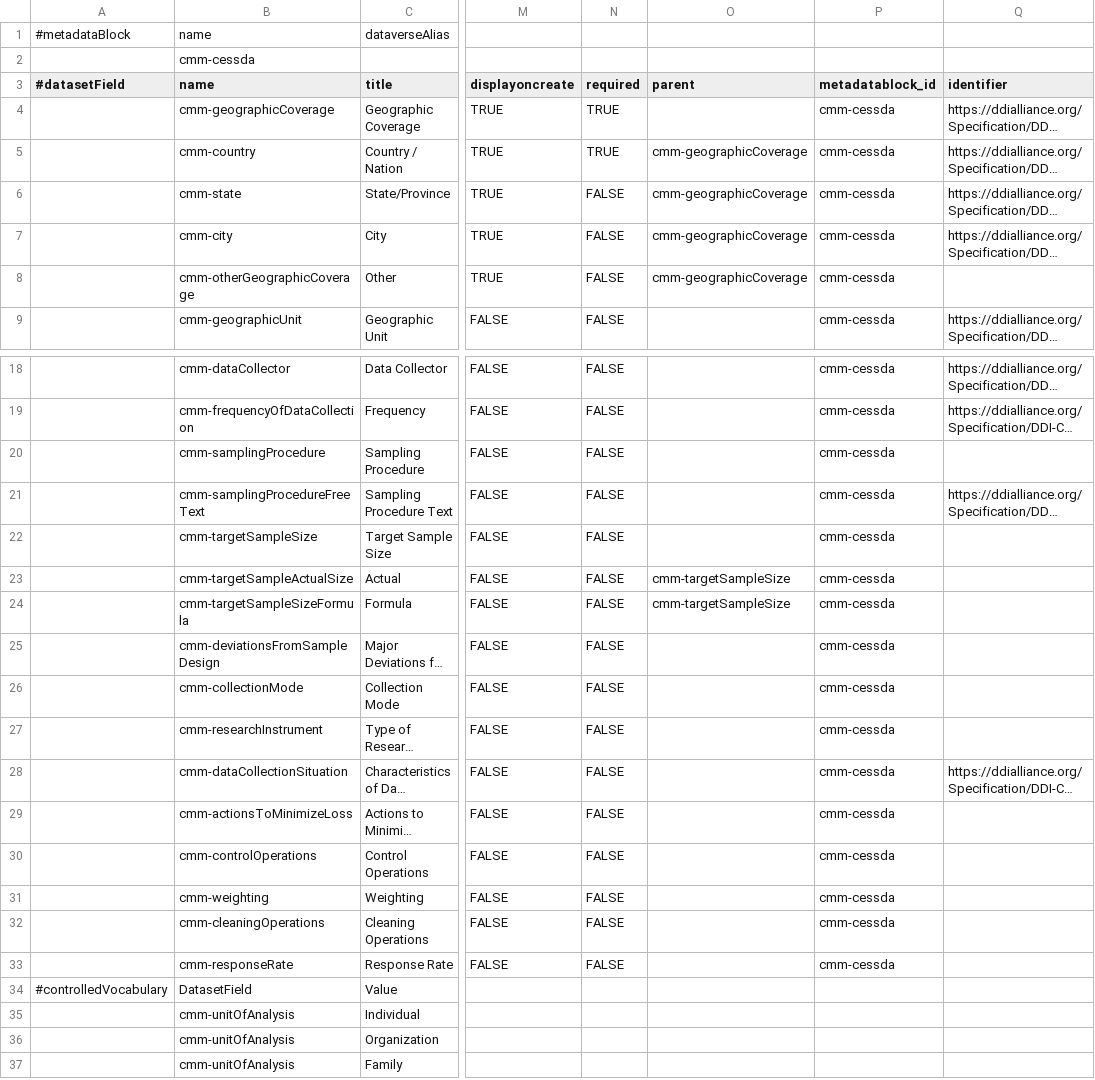
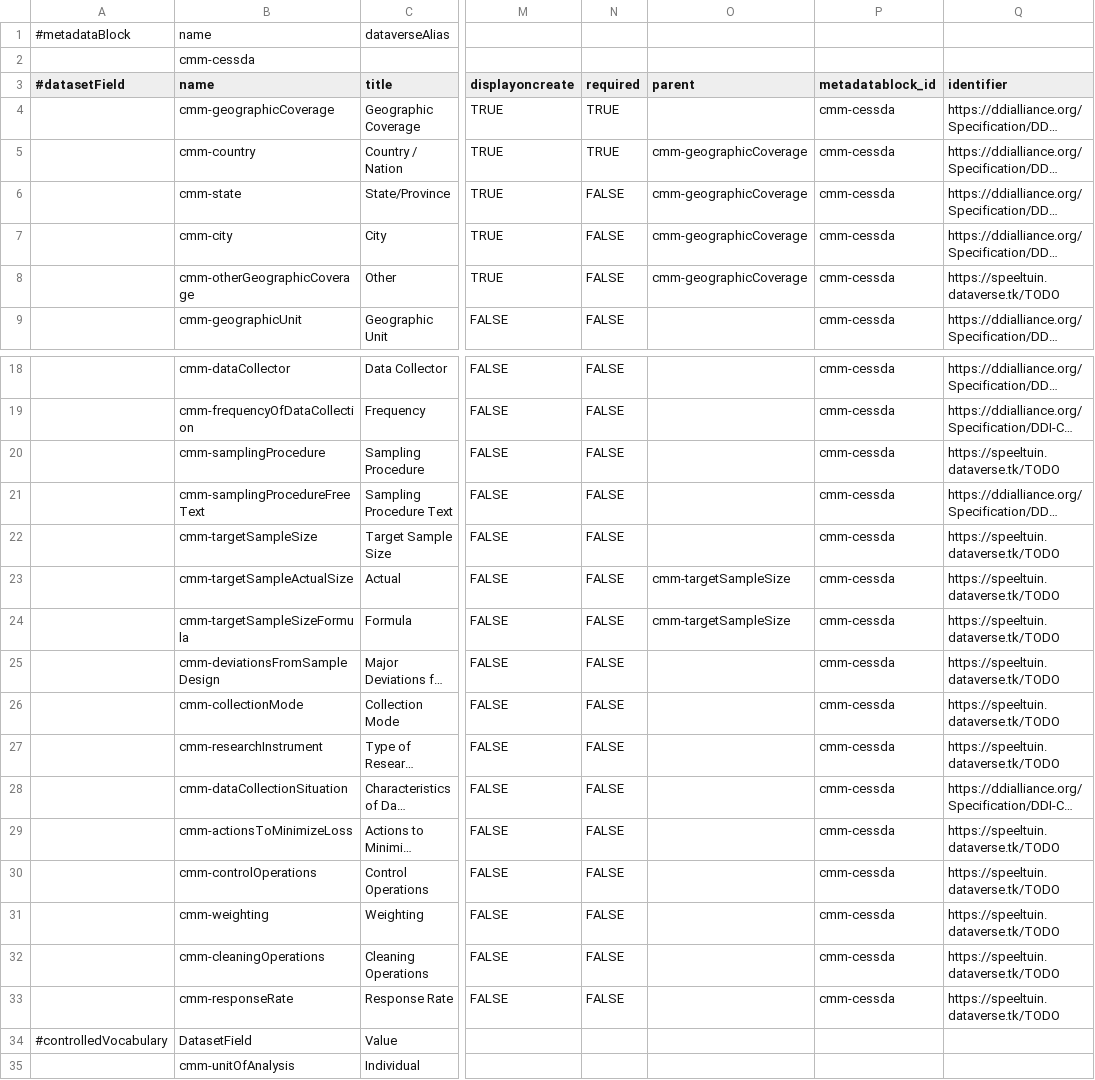
Before and after one commit to ekoi/cvm, a TSV file: resources/CMM_Custom_MetadataBlock.tsv, drawn as a sheet; only a part is shown, gaps mark what is left out; the shorter side is filled out with more unchanged rows; long unchanged cells end in …; the diff names each change by its address in the sheet, - before the commit and + after, or states it on an @@ line.

Commit message:
intermediate commit: add temporary identifiers for datasetFields

```diff
--- a/resources/CMM_Custom_MetadataBlock.tsv
+++ b/resources/CMM_Custom_MetadataBlock.tsv
-Q8 (identifier): (empty)
+Q8 (identifier): https://speeltuin.dataverse.tk/TODO
-Q20 (identifier): (empty)
+Q20 (identifier): https://speeltuin.dataverse.tk/TODO
-Q22:Q27 (identifier): (empty)
+Q22:Q27 (identifier): https://speeltuin.dataverse.tk/TODO
-Q29:Q33 (identifier): (empty)
+Q29:Q33 (identifier): https://speeltuin.dataverse.tk/TODO
```
